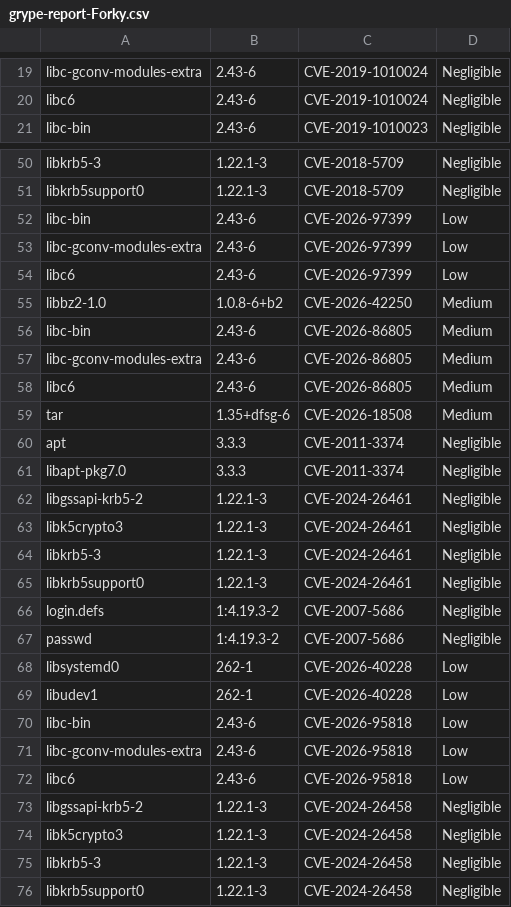
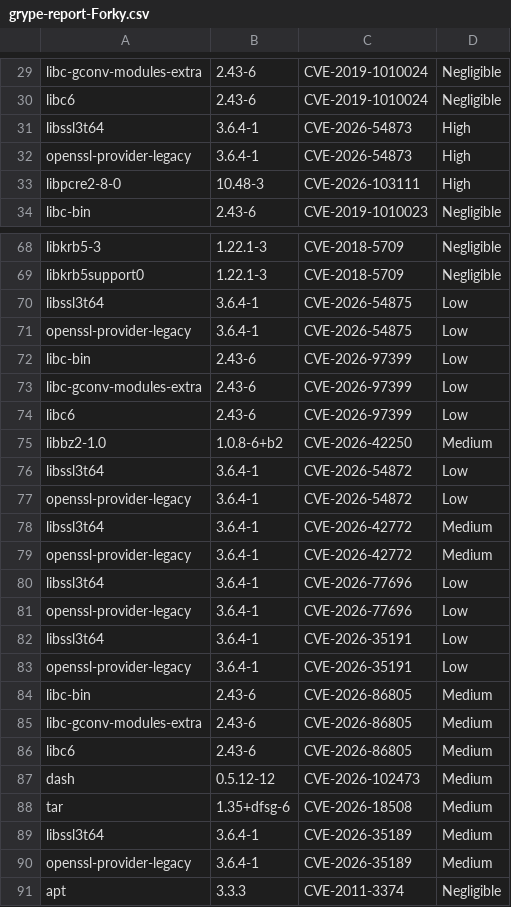
Before and after one commit to AnchorLayer/docker-baseimage-debian, a CSV file: vuln-reports-Forky/grype-report-Forky.csv, drawn as a sheet; only a part is shown, gaps mark what is left out; the shorter side is filled out with more unchanged rows; the diff covers the shown part only.

```diff
--- a/vuln-reports-Forky/grype-report-Forky.csv
+++ b/vuln-reports-Forky/grype-report-Forky.csv
@@ -20,2 +30,5 @@
 "libc6","2.43-6","CVE-2019-1010024","Negligible"
+"libssl3t64","3.6.4-1","CVE-2026-54873","High"
+"openssl-provider-legacy","3.6.4-1","CVE-2026-54873","High"
+"libpcre2-8-0","10.48-3","CVE-2026-103111","High"
 "libc-bin","2.43-6","CVE-2019-1010023","Negligible"
@@ -51,2 +69,4 @@
 "libkrb5support0","1.22.1-3","CVE-2018-5709","Negligible"
+"libssl3t64","3.6.4-1","CVE-2026-54875","Low"
+"openssl-provider-legacy","3.6.4-1","CVE-2026-54875","Low"
 "libc-bin","2.43-6","CVE-2026-97399","Low"
@@ -55,2 +75,10 @@
 "libbz2-1.0","1.0.8-6+b2","CVE-2026-42250","Medium"
+"libssl3t64","3.6.4-1","CVE-2026-54872","Low"
+"openssl-provider-legacy","3.6.4-1","CVE-2026-54872","Low"
+"libssl3t64","3.6.4-1","CVE-2026-42772","Medium"
+"openssl-provider-legacy","3.6.4-1","CVE-2026-42772","Medium"
+"libssl3t64","3.6.4-1","CVE-2026-77696","Low"
+"openssl-provider-legacy","3.6.4-1","CVE-2026-77696","Low"
+"libssl3t64","3.6.4-1","CVE-2026-35191","Low"
+"openssl-provider-legacy","3.6.4-1","CVE-2026-35191","Low"
 "libc-bin","2.43-6","CVE-2026-86805","Medium"
@@ -58,3 +86,6 @@
 "libc6","2.43-6","CVE-2026-86805","Medium"
+"dash","0.5.12-12","CVE-2026-102473","Medium"
 "tar","1.35+dfsg-6","CVE-2026-18508","Medium"
+"libssl3t64","3.6.4-1","CVE-2026-35189","Medium"
+"openssl-provider-legacy","3.6.4-1","CVE-2026-35189","Medium"
 "apt","3.3.3","CVE-2011-3374","Negligible"
```
Also changed, not shown: 4 added rows, 8 removed rows and 12 moved rows elsewhere in this file, 6 other files.
